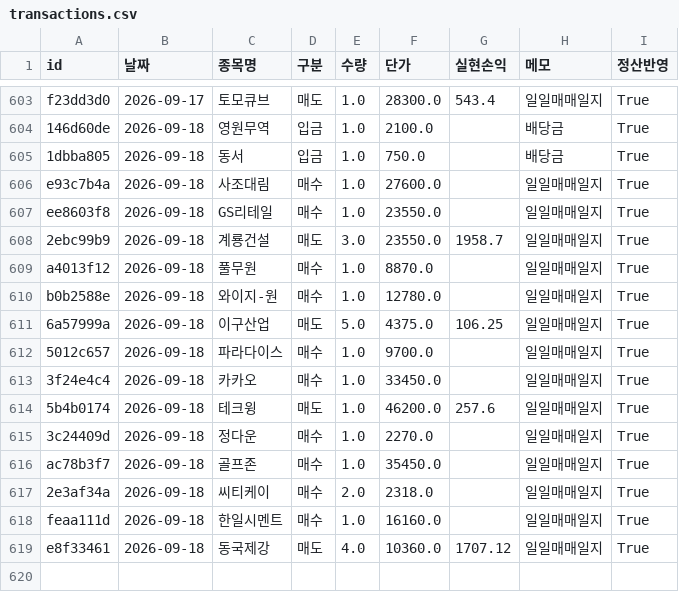
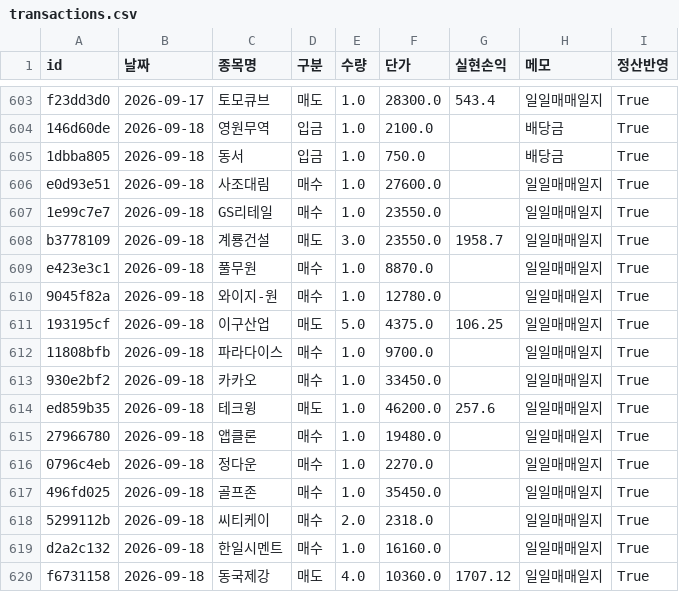
Before and after one commit to frel7022-png/orchestra, a CSV file: transactions.csv, drawn as a sheet; only a part is shown, gaps mark what is left out.

```diff
--- a/transactions.csv
+++ b/transactions.csv
@@ -605,15 +605,16 @@ f23dd3d0,2026-09-17,토모큐브,매도,1.0,28300.0,543.4,일일매매일지,Tru
 1dbba805,2026-09-18,동서,입금,1.0,750.0,,배당금,True
-e93c7b4a,2026-09-18,사조대림,매수,1.0,27600.0,,일일매매일지,True
-ee8603f8,2026-09-18,GS리테일,매수,1.0,23550.0,,일일매매일지,True
-2ebc99b9,2026-09-18,계룡건설,매도,3.0,23550.0,1958.7,일일매매일지,True
-a4013f12,2026-09-18,풀무원,매수,1.0,8870.0,,일일매매일지,True
-b0b2588e,2026-09-18,와이지-원,매수,1.0,12780.0,,일일매매일지,True
-6a57999a,2026-09-18,이구산업,매도,5.0,4375.0,106.25,일일매매일지,True
-5012c657,2026-09-18,파라다이스,매수,1.0,9700.0,,일일매매일지,True
-3f24e4c4,2026-09-18,카카오,매수,1.0,33450.0,,일일매매일지,True
-5b4b0174,2026-09-18,테크윙,매도,1.0,46200.0,257.6,일일매매일지,True
-3c24409d,2026-09-18,정다운,매수,1.0,2270.0,,일일매매일지,True
-ac78b3f7,2026-09-18,골프존,매수,1.0,35450.0,,일일매매일지,True
-2e3af34a,2026-09-18,씨티케이,매수,2.0,2318.0,,일일매매일지,True
-feaa111d,2026-09-18,한일시멘트,매수,1.0,16160.0,,일일매매일지,True
-e8f33461,2026-09-18,동국제강,매도,4.0,10360.0,1707.12,일일매매일지,True
+e0d93e51,2026-09-18,사조대림,매수,1.0,27600.0,,일일매매일지,True
+1e99c7e7,2026-09-18,GS리테일,매수,1.0,23550.0,,일일매매일지,True
+b3778109,2026-09-18,계룡건설,매도,3.0,23550.0,1958.7,일일매매일지,True
+e423e3c1,2026-09-18,풀무원,매수,1.0,8870.0,,일일매매일지,True
+9045f82a,2026-09-18,와이지-원,매수,1.0,12780.0,,일일매매일지,True
+193195cf,2026-09-18,이구산업,매도,5.0,4375.0,106.25,일일매매일지,True
+11808bfb,2026-09-18,파라다이스,매수,1.0,9700.0,,일일매매일지,True
+930e2bf2,2026-09-18,카카오,매수,1.0,33450.0,,일일매매일지,True
+ed859b35,2026-09-18,테크윙,매도,1.0,46200.0,257.6,일일매매일지,True
+27966780,2026-09-18,앱클론,매수,1.0,19480.0,,일일매매일지,True
+0796c4eb,2026-09-18,정다운,매수,1.0,2270.0,,일일매매일지,True
+496fd025,2026-09-18,골프존,매수,1.0,35450.0,,일일매매일지,True
+5299112b,2026-09-18,씨티케이,매수,2.0,2318.0,,일일매매일지,True
+d2a2c132,2026-09-18,한일시멘트,매수,1.0,16160.0,,일일매매일지,True
+f6731158,2026-09-18,동국제강,매도,4.0,10360.0,1707.12,일일매매일지,True
```
Also changed, not shown: asset_history.csv, bigcap_history.csv, 4 other files.
